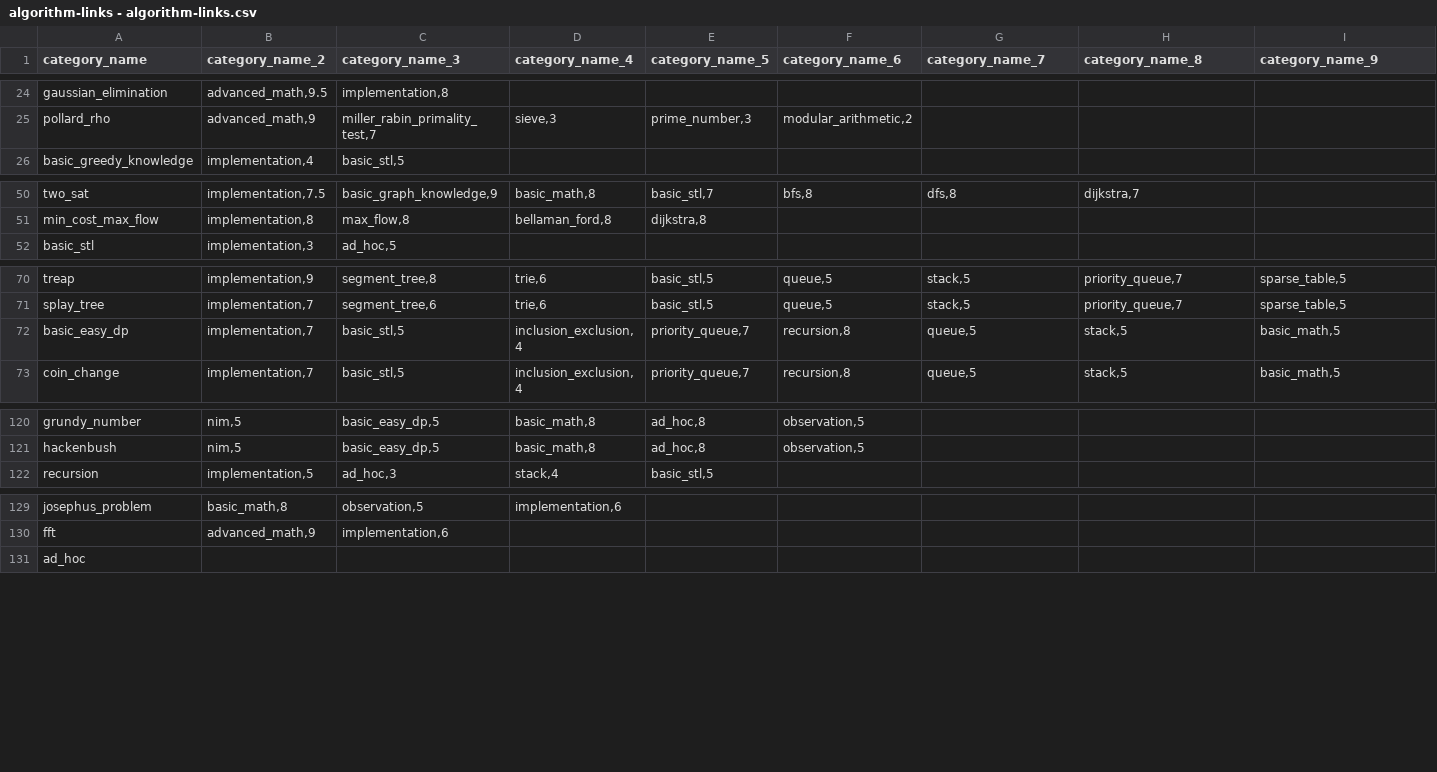
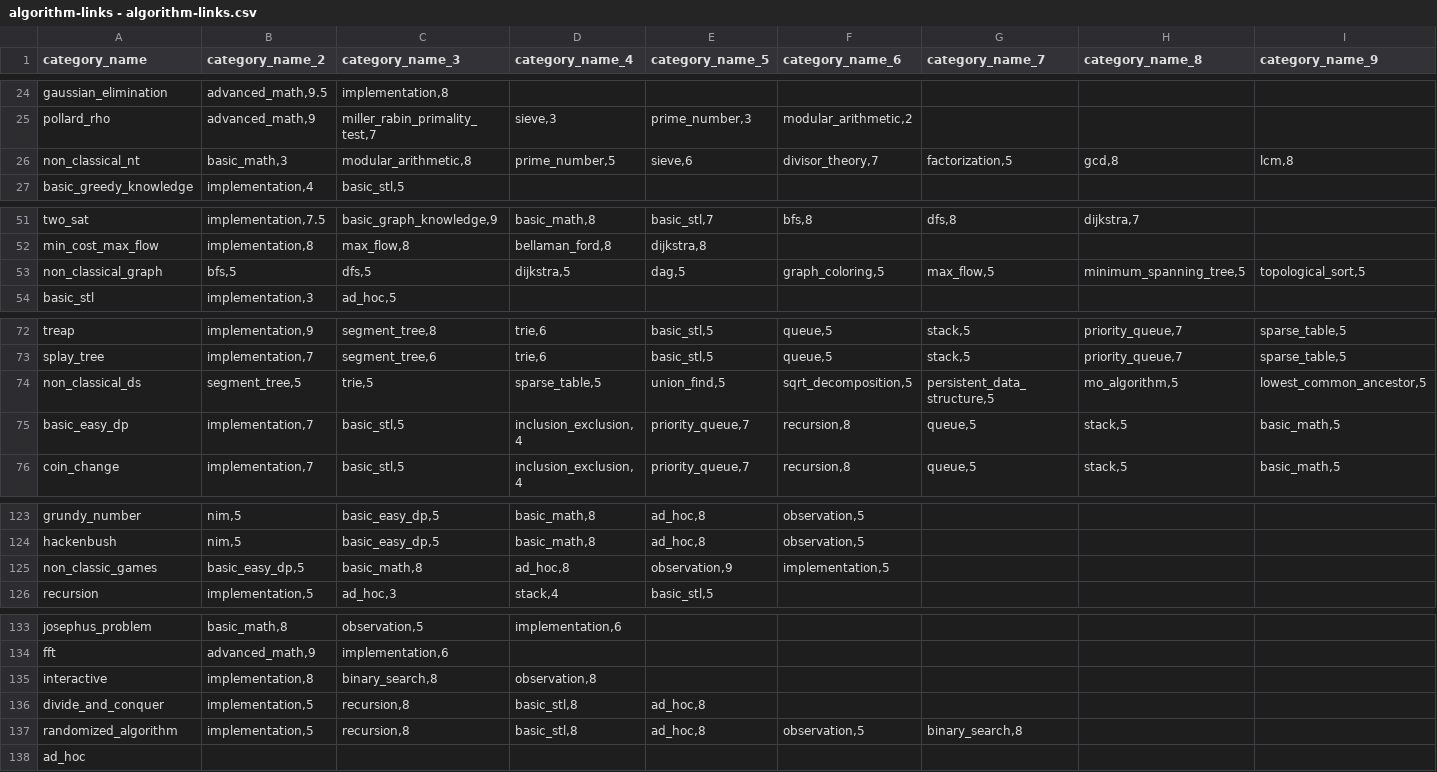
Before and after one commit to flash7even/codeflares-server, a CSV file: datasets/categories/algorithm-links - algorithm-links.csv, drawn as a sheet; only a part is shown, gaps mark what is left out; rows hold the shown columns only; the diff names each change by its address in the sheet, - before the commit and + after, or states it on an @@ line.

Commit message:
Update category dataset

```diff
--- a/datasets/categories/algorithm-links - algorithm-links.csv
+++ b/datasets/categories/algorithm-links - algorithm-links.csv
+row 26: non_classical_nt | basic_math,3 | modular_arithmetic,8 | prime_number,5 | sieve,6 | divisor_theory,7 | factorization,5 | gcd,8 | lcm,8
+row 53: non_classical_graph | bfs,5 | dfs,5 | dijkstra,5 | dag,5 | graph_coloring,5 | max_flow,5 | minimum_spanning_tree,5 | topological_sort,5
+row 74: non_classical_ds | segment_tree,5 | trie,5 | sparse_table,5 | union_find,5 | sqrt_decomposition,5 | persistent_data_structure,5 | mo_algorithm,5 | lowest_common_ancestor,5
+row 125: non_classic_games | basic_easy_dp,5 | basic_math,8 | ad_hoc,8 | observation,9 | implementation,5
+row 135: interactive | implementation,8 | binary_search,8 | observation,8
+row 136: divide_and_conquer | implementation,5 | recursion,8 | basic_stl,8 | ad_hoc,8
+row 137: randomized_algorithm | implementation,5 | recursion,8 | basic_stl,8 | ad_hoc,8 | observation,5 | binary_search,8
```
Also changed, not shown: datasets/categories/category-list/category-list - data_structure.csv, datasets/categories/category-list/category-list - game_theory.csv, 9 other files.
